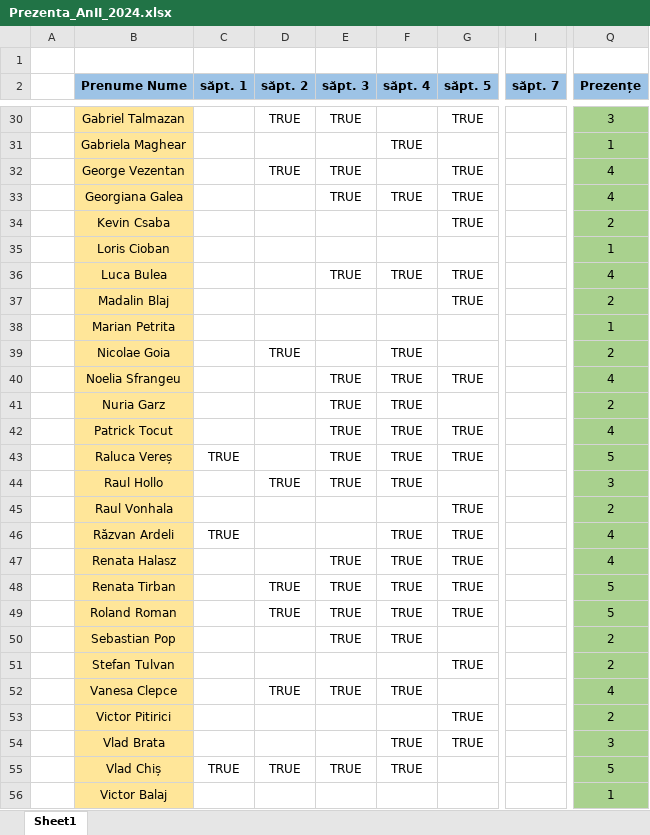
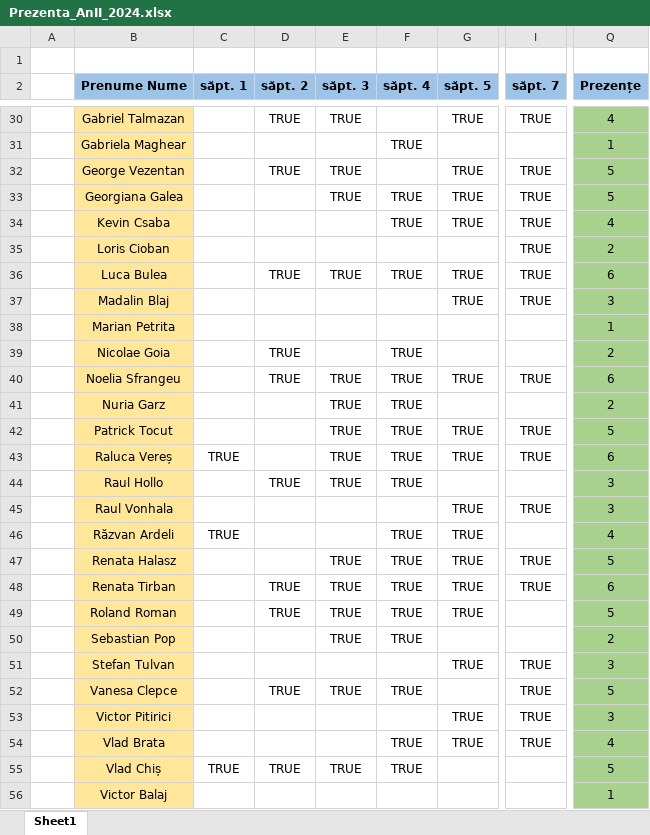
Before and after one commit to PelleRemus/Facultate_Promotia_2023_2026, an Excel workbook: MetodeAvansateDeProgramare/Prezenta_AnII_2024.xlsx, sheet Sheet1, drawn as a sheet; only a part is shown, gaps mark what is left out; values as stored, in another font and other column widths than the file's, no borders; conditional formats not drawn; the diff covers the shown part only; the diff names each change by its address in the sheet, - before the commit and + after, or states it on an @@ line.

```diff
--- a/MetodeAvansateDeProgramare/Prezenta_AnII_2024.xlsx (sheet Sheet1)
+++ b/MetodeAvansateDeProgramare/Prezenta_AnII_2024.xlsx (sheet Sheet1)
-I30 (săpt. 7): (empty)
+I30 (săpt. 7): TRUE
-Q30 (Prezențe): 3
+Q30 (Prezențe): 4
-I32:I37 (săpt. 7): (empty)
+I32:I37 (săpt. 7): TRUE
-Q32:Q33 (Prezențe): 4
+Q32:Q33 (Prezențe): 5
-F34 (săpt. 4): (empty)
+F34 (săpt. 4): TRUE
-Q34 (Prezențe): 2
+Q34 (Prezențe): 4
-Q35 (Prezențe): 1
+Q35 (Prezențe): 2
-D36 (săpt. 2): (empty)
+D36 (săpt. 2): TRUE
-Q36 (Prezențe): 4
+Q36 (Prezențe): 6
-Q37 (Prezențe): 2
+Q37 (Prezențe): 3
-D40 (săpt. 2): (empty)
+D40 (săpt. 2): TRUE
-I40 (săpt. 7): (empty)
+I40 (săpt. 7): TRUE
-Q40 (Prezențe): 4
+Q40 (Prezențe): 6
-I42:I43 (săpt. 7): (empty)
+I42:I43 (săpt. 7): TRUE
-Q42 (Prezențe): 4
+Q42 (Prezențe): 5
-Q43 (Prezențe): 5
+Q43 (Prezențe): 6
-I45 (săpt. 7): (empty)
+I45 (săpt. 7): TRUE
-Q45 (Prezențe): 2
+Q45 (Prezențe): 3
-I47:I48 (săpt. 7): (empty)
+I47:I48 (săpt. 7): TRUE
-Q47 (Prezențe): 4
+Q47 (Prezențe): 5
-Q48 (Prezențe): 5
+Q48 (Prezențe): 6
-I51:I54 (săpt. 7): (empty)
+I51:I54 (săpt. 7): TRUE
-Q51 (Prezențe): 2
+Q51 (Prezențe): 3
-Q52 (Prezențe): 4
+Q52 (Prezențe): 5
-Q53 (Prezențe): 2
+Q53 (Prezențe): 3
-Q54 (Prezențe): 3
+Q54 (Prezențe): 4
```
Also changed, not shown: 1 added row, 1 removed row and 46 edited cells elsewhere in this sheet, 32 other files.
